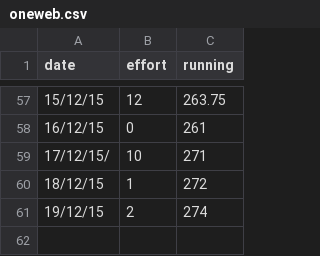
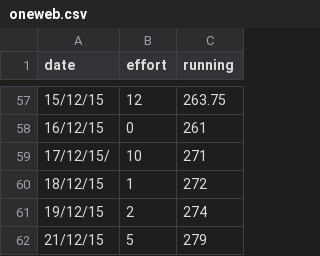
Before and after one commit to Annertech/burn-charts, a CSV file: _data/burnup/oneweb.csv, drawn as a sheet; only a part is shown, gaps mark what is left out; the diff names each change by its address in the sheet, - before the commit and + after, or states it on an @@ line.

Commit message:
Updating data and html for oneweb

```diff
--- a/_data/burnup/oneweb.csv
+++ b/_data/burnup/oneweb.csv
+row 62: 21/12/15 | 5 | 279
```
Also changed, not shown: 1 other file.
